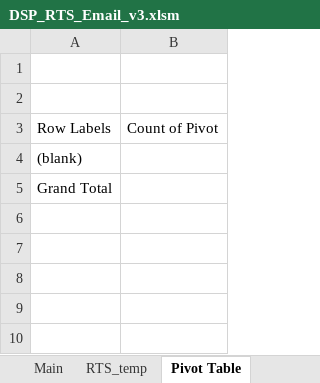
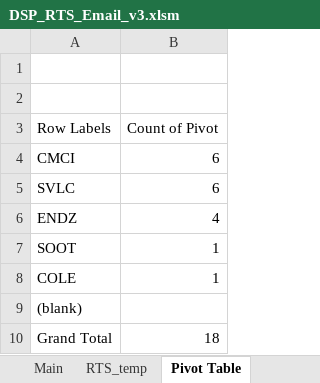
Before and after one commit to garbosz/RTS-Wash-Tools, an Excel workbook: DSP_RTS_Email_v3.xlsm, sheet Pivot Table, drawn as a sheet; values as stored, in another font and other column widths than the file's, no borders; addresses are those after the commit; the diff names each change by its address in the sheet, - before the commit and + after, or states it on an @@ line.

```diff
--- a/DSP_RTS_Email_v3.xlsm (sheet Pivot Table)
+++ b/DSP_RTS_Email_v3.xlsm (sheet Pivot Table)
+row 4: CMCI | 6
+row 5: SVLC | 6
+row 6: ENDZ | 4
+row 7: SOOT | 1
+row 8: COLE | 1
-B10 (Count of Pivot): (empty)
+B10 (Count of Pivot): 18
```
Also changed, not shown: sheet Main, sheet Pivot Data, other sheet tabs, charts or pictures, Bilinski Wash V1.1.xlsm, 1 other file.
